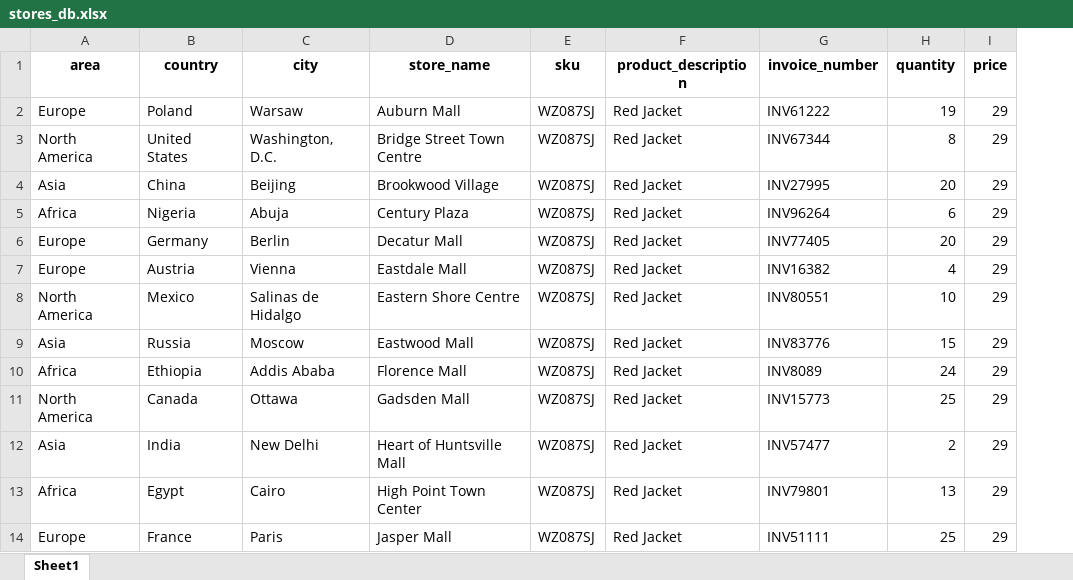
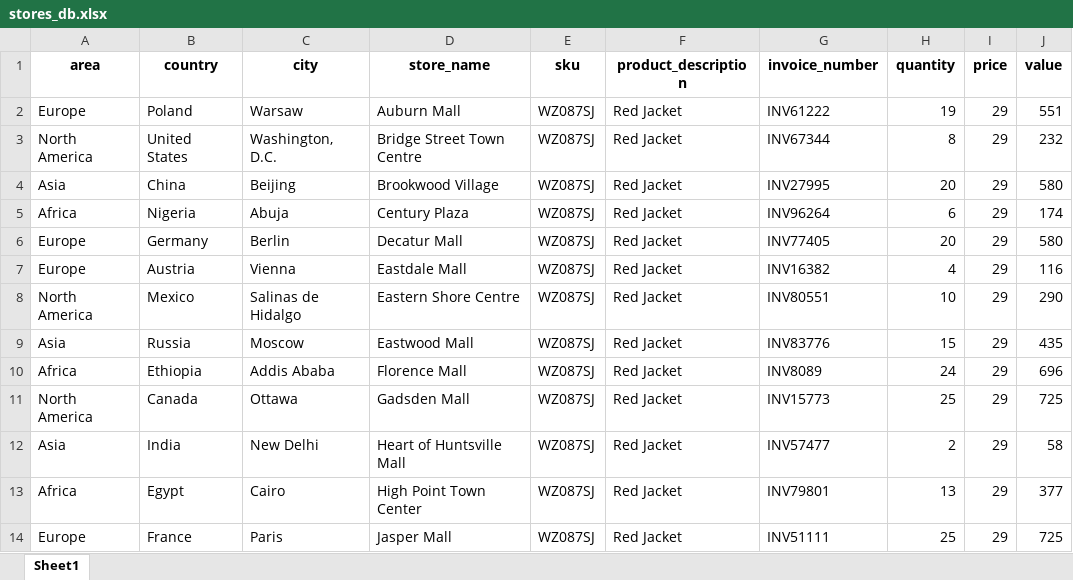
Before and after one commit to Ficenes/SMS-Project, an Excel workbook: Project/project/stores_db.xlsx, sheet Sheet1, drawn as a sheet; only a part is shown; values as stored, in another font and other column widths than the file's, no borders; the diff names each change by its address in the sheet, - before the commit and + after, or states it on an @@ line.

Commit message:
Poprawki do stores

```diff
--- a/Project/project/stores_db.xlsx (sheet Sheet1)
+++ b/Project/project/stores_db.xlsx (sheet Sheet1)
+column J (value), rows 2-14: 551 | 232 | 580 | 174 | 580 | 116 | 290 | 435 | 696 | 725 | 58 | 377 | 725
```
Also changed, not shown: Project/project/stores/static/stores_db.xlsx, 11 other files.
